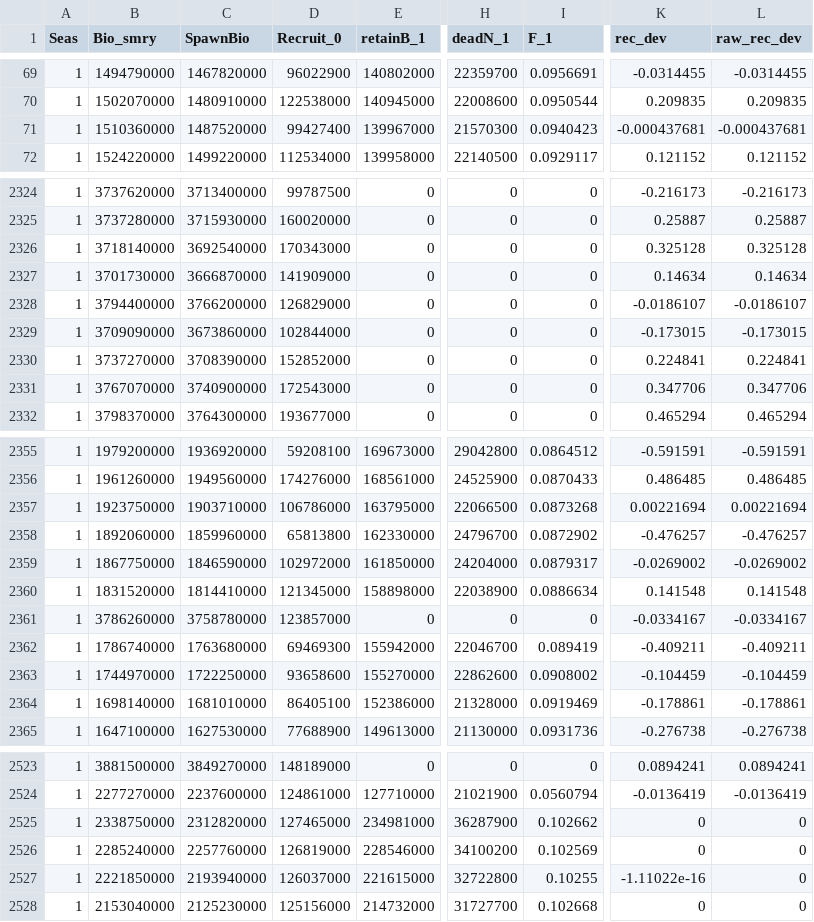
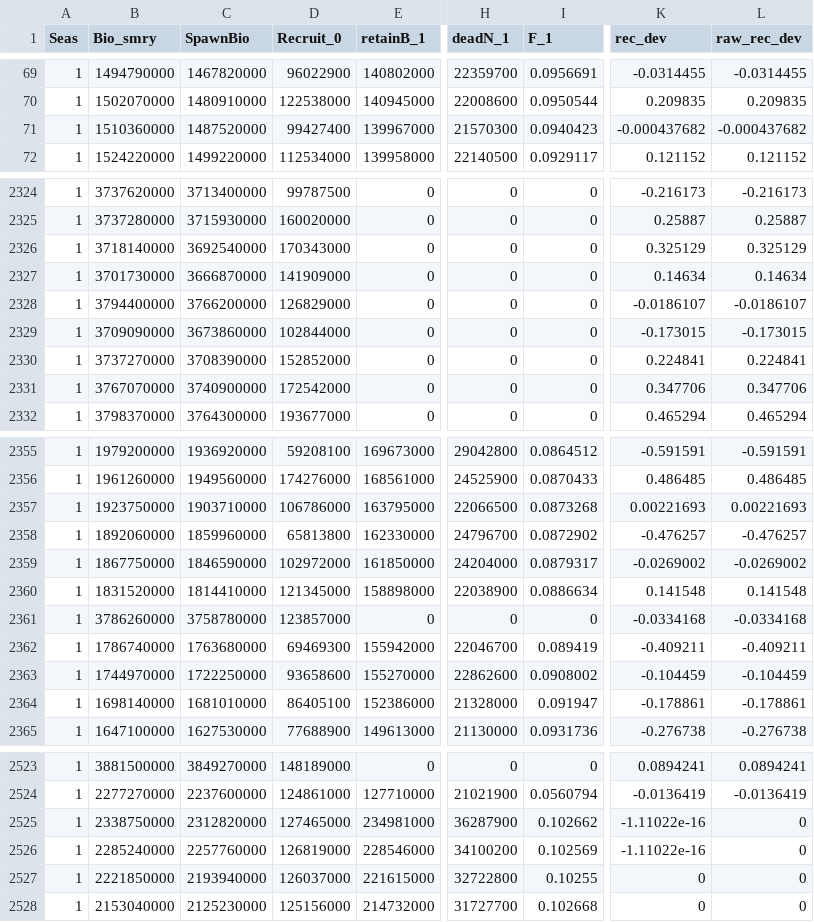
Before and after one commit to nmfs-fish-tools/SSMSE, a CSV file: inst/bookdown/data/SSMSE_ts.csv, drawn as a sheet; only a part is shown, gaps mark what is left out; the diff covers the shown part only; the diff names each change by its address in the sheet, - before the commit and + after, or states it on an @@ line.

```diff
--- a/inst/bookdown/data/SSMSE_ts.csv
+++ b/inst/bookdown/data/SSMSE_ts.csv
-K71 (rec_dev): -0.000437681
+K71 (rec_dev): -0.000437682
-L71 (raw_rec_dev): -0.000437681
+L71 (raw_rec_dev): -0.000437682
-K2326 (rec_dev): 0.325128
+K2326 (rec_dev): 0.325129
-L2326 (raw_rec_dev): 0.325128
+L2326 (raw_rec_dev): 0.325129
-D2331 (Recruit_0): 172543000
+D2331 (Recruit_0): 172542000
-K2357 (rec_dev): 0.00221694
+K2357 (rec_dev): 0.00221693
-L2357 (raw_rec_dev): 0.00221694
+L2357 (raw_rec_dev): 0.00221693
-K2361 (rec_dev): -0.0334167
+K2361 (rec_dev): -0.0334168
-L2361 (raw_rec_dev): -0.0334167
+L2361 (raw_rec_dev): -0.0334168
-I2364 (F_1): 0.0919469
+I2364 (F_1): 0.091947
-K2525:K2526 (rec_dev): 0
+K2525:K2526 (rec_dev): -1.11022e-16
-K2527 (rec_dev): -1.11022e-16
+K2527 (rec_dev): 0
```
Also changed, not shown: 49 edited cells elsewhere in this file, inst/bookdown/data/SSMSE_scalar.csv, 3 other files.
